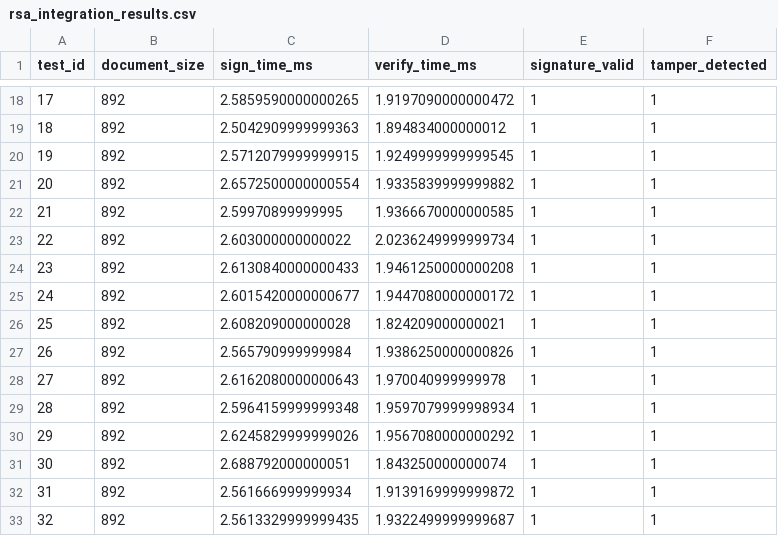
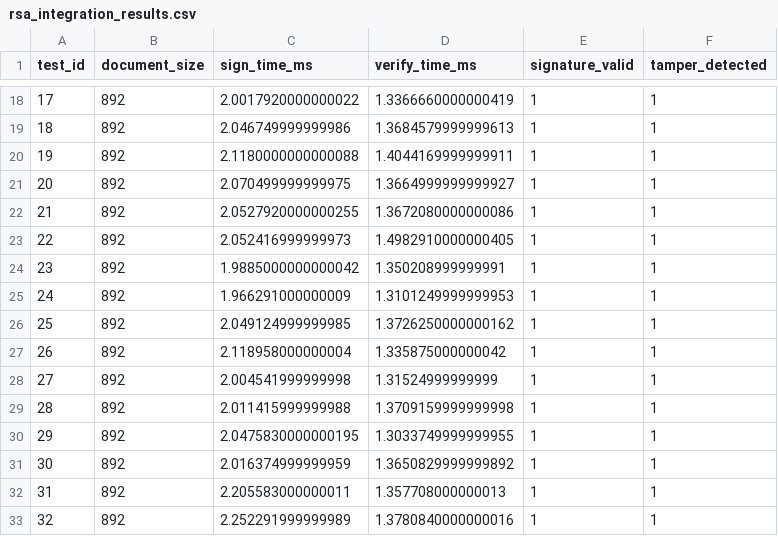
Before and after one commit to bonitoflakes101/SHA-256, a CSV file: results/rsa_integration_results.csv, drawn as a sheet; only a part is shown, gaps mark what is left out; the diff covers the shown part only.

```diff
--- a/results/rsa_integration_results.csv
+++ b/results/rsa_integration_results.csv
@@ -18,16 +18,16 @@ test_id,document_size,sign_time_ms,verify_time_ms,signature_valid,tamper_detecte
-17,892,2.5859590000000265,1.9197090000000472,1,1
-18,892,2.5042909999999363,1.894834000000012,1,1
-19,892,2.5712079999999915,1.9249999999999545,1,1
-20,892,2.6572500000000554,1.9335839999999882,1,1
-21,892,2.59970899999995,1.9366670000000585,1,1
-22,892,2.603000000000022,2.0236249999999734,1,1
-23,892,2.6130840000000433,1.9461250000000208,1,1
-24,892,2.6015420000000677,1.9447080000000172,1,1
-25,892,2.608209000000028,1.824209000000021,1,1
-26,892,2.565790999999984,1.9386250000000826,1,1
-27,892,2.6162080000000643,1.970040999999978,1,1
-28,892,2.5964159999999348,1.9597079999998934,1,1
-29,892,2.6245829999999026,1.9567080000000292,1,1
-30,892,2.688792000000051,1.843250000000074,1,1
-31,892,2.561666999999934,1.9139169999999872,1,1
-32,892,2.5613329999999435,1.9322499999999687,1,1
+17,892,2.0017920000000022,1.3366660000000419,1,1
+18,892,2.046749999999986,1.3684579999999613,1,1
+19,892,2.1180000000000088,1.4044169999999911,1,1
+20,892,2.070499999999975,1.3664999999999927,1,1
+21,892,2.0527920000000255,1.3672080000000086,1,1
+22,892,2.052416999999973,1.4982910000000405,1,1
+23,892,1.9885000000000042,1.350208999999991,1,1
+24,892,1.966291000000009,1.3101249999999953,1,1
+25,892,2.049124999999985,1.3726250000000162,1,1
+26,892,2.118958000000004,1.335875000000042,1,1
+27,892,2.004541999999998,1.31524999999999,1,1
+28,892,2.011415999999988,1.3709159999999998,1,1
+29,892,2.0475830000000195,1.3033749999999955,1,1
+30,892,2.016374999999959,1.3650829999999892,1,1
+31,892,2.205583000000011,1.357708000000013,1,1
+32,892,2.252291999999989,1.3780840000000016,1,1
```
Also changed, not shown: 168 edited cells elsewhere in this file, results/avalanche_results.csv, results/performance_results.csv, 13 other files.
